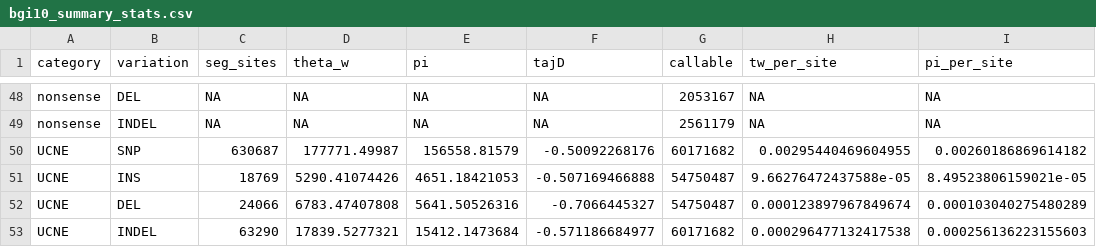
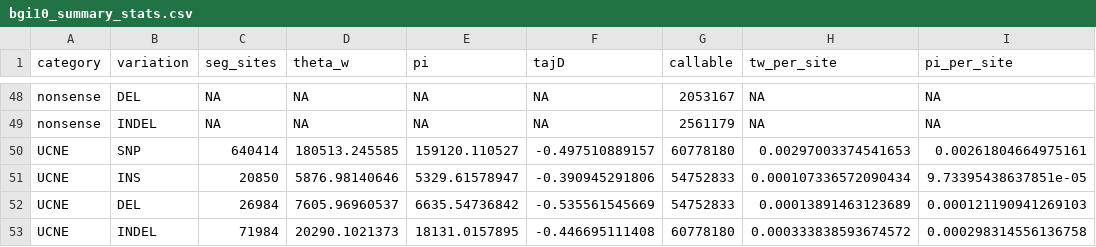
Before and after one commit to henryjuho/parus_indel, a CSV file: summary_analyses/bgi10_summary_stats.csv, drawn as a sheet; only a part is shown, gaps mark what is left out; removed rows and columns are numbered as before the commit, all else as after; the diff names each change by its address in the sheet, - before the commit and + after, or states it on an @@ line.

Commit message:
updated ucne

```diff
--- a/summary_analyses/bgi10_summary_stats.csv
+++ b/summary_analyses/bgi10_summary_stats.csv
-row 50: UCNE | SNP | 630687 | 177771.49987 | 156558.81579 | -0.50092268176 | 60171682 | 0.00295440469604955 | 0.00260186869614182
-row 51: UCNE | INS | 18769 | 5290.41074426 | 4651.18421053 | -0.507169466888 | 54750487 | 9.66276472437588e-05 | 8.49523806159021e-05
-row 52: UCNE | DEL | 24066 | 6783.47407808 | 5641.50526316 | -0.7066445327 | 54750487 | 0.000123897967849674 | 0.000103040275480289
-row 53: UCNE | INDEL | 63290 | 17839.5277321 | 15412.1473684 | -0.571186684977 | 60171682 | 0.000296477132417538 | 0.000256136223155603
+row 50: UCNE | SNP | 640414 | 180513.245585 | 159120.110527 | -0.497510889157 | 60778180 | 0.00297003374541653 | 0.00261804664975161
+row 51: UCNE | INS | 20850 | 5876.98140646 | 5329.61578947 | -0.390945291806 | 54752833 | 0.000107336572090434 | 9.73395438637851e-05
+row 52: UCNE | DEL | 26984 | 7605.96960537 | 6635.54736842 | -0.535561545669 | 54752833 | 0.00013891463123689 | 0.000121190941269103
+row 53: UCNE | INDEL | 71984 | 20290.1021373 | 18131.0157895 | -0.446695111408 | 60778180 | 0.000333838593674572 | 0.000298314556136758
```
Also changed, not shown: 2 other files.
